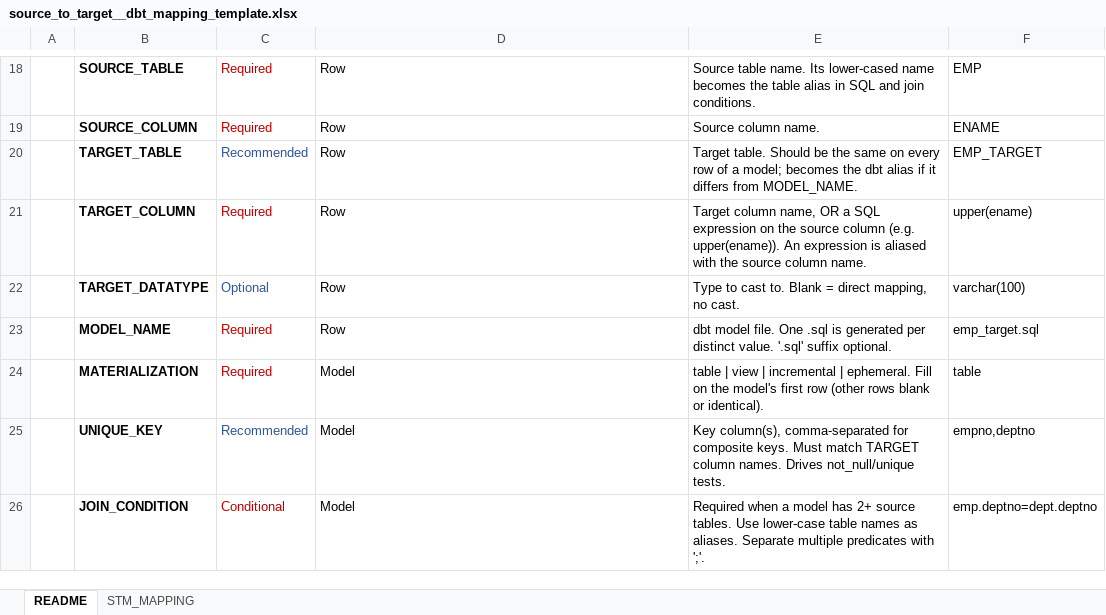
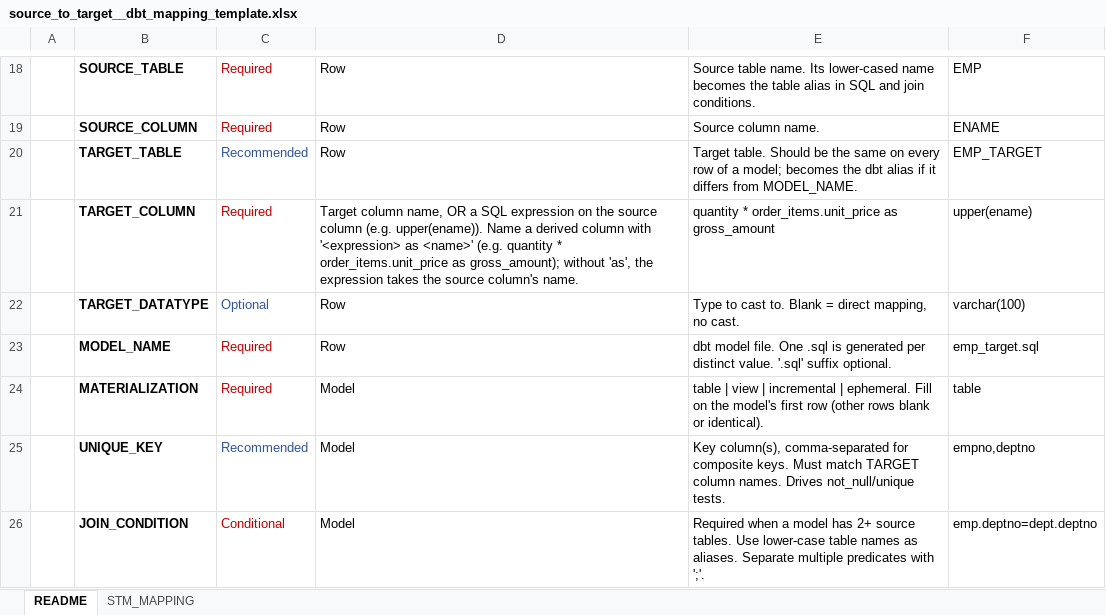
Before and after one commit to vinayaseshu/dbt_model_accelarator_gvs, an Excel workbook: source_to_target__dbt_mapping_template.xlsx, sheet README, drawn as a sheet; only a part is shown, gaps mark what is left out; values as stored, in another font and other column widths than the file's, no borders; the diff names each change by its address in the sheet, - before the commit and + after, or states it on an @@ line.

```diff
--- a/source_to_target__dbt_mapping_template.xlsx (sheet README)
+++ b/source_to_target__dbt_mapping_template.xlsx (sheet README)
-D21: Row
+D21: Target column name, OR a SQL expression on the source column (e.g. upper(ename)). Name a derived column with '<expression> as <name>' (e.g. quantity * order_items.unit_price as gross_amount); without 'as', the expression takes the source column's name.
-E21: Target column name, OR a SQL expression on the source column (e.g. upper(ename)). An expression is aliased with the source column name.
+E21: quantity * order_items.unit_price as gross_amount
```
Also changed, not shown: sheet STM_MAPPING, 2 other files.
